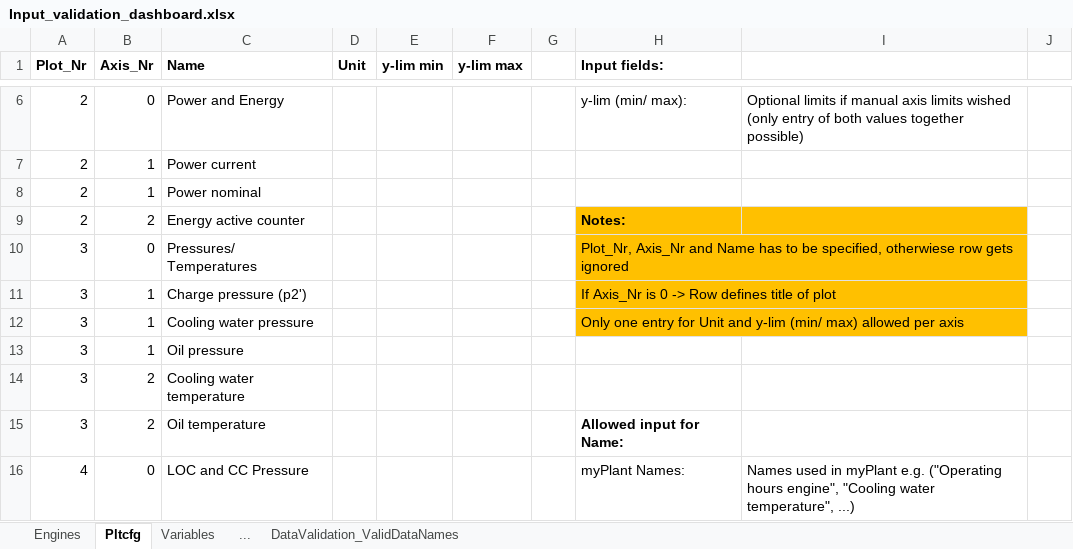
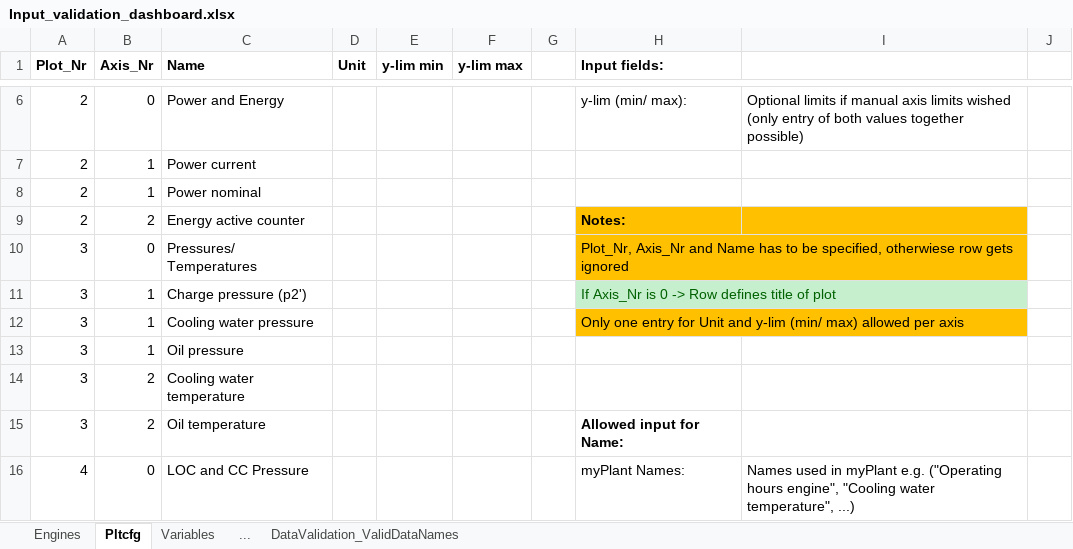
Before and after one commit to DieterChvatal/dmyplant3_applications, an Excel workbook: Validation Dashboard/Input_validation_dashboard.xlsx, sheet Pltcfg, drawn as a sheet; only a part is shown, gaps mark what is left out; values as stored, in another font and other column widths than the file's, no borders; conditional formats not drawn; the diff names each change by its address in the sheet, - before the commit and + after, or states it on an @@ line.

```diff
--- a/Validation Dashboard/Input_validation_dashboard.xlsx (sheet Pltcfg)
+++ b/Validation Dashboard/Input_validation_dashboard.xlsx (sheet Pltcfg)
-H11:I11 fill: #FFC000
+H11:I11 fill: #C6EFCE
-H11 text colour: black
+H11 text colour: #006100
```
Also changed, not shown: sheet Engines, 2 other files.
